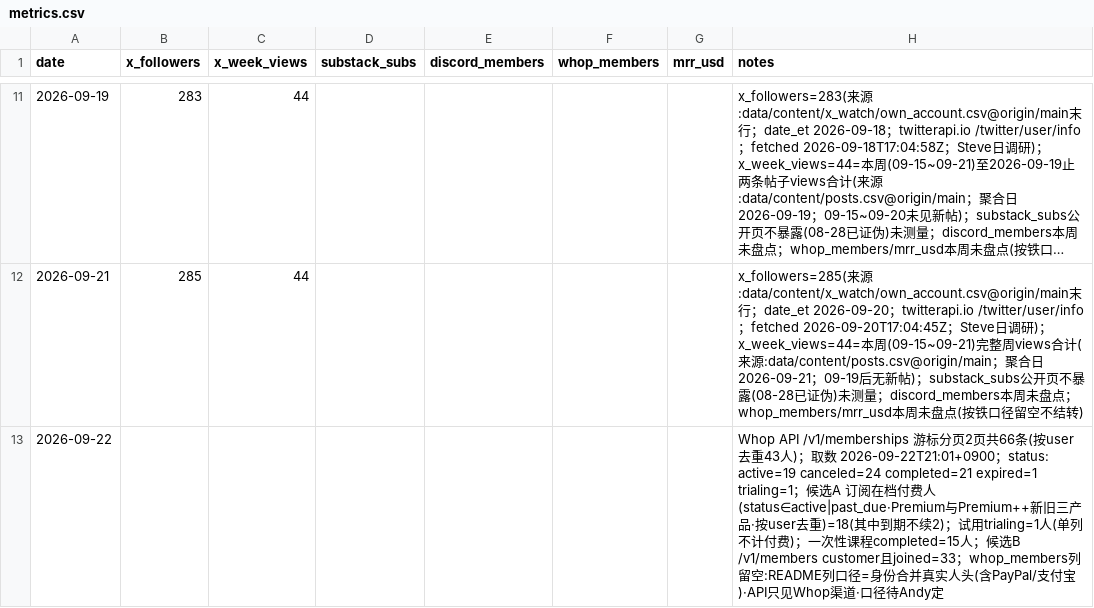
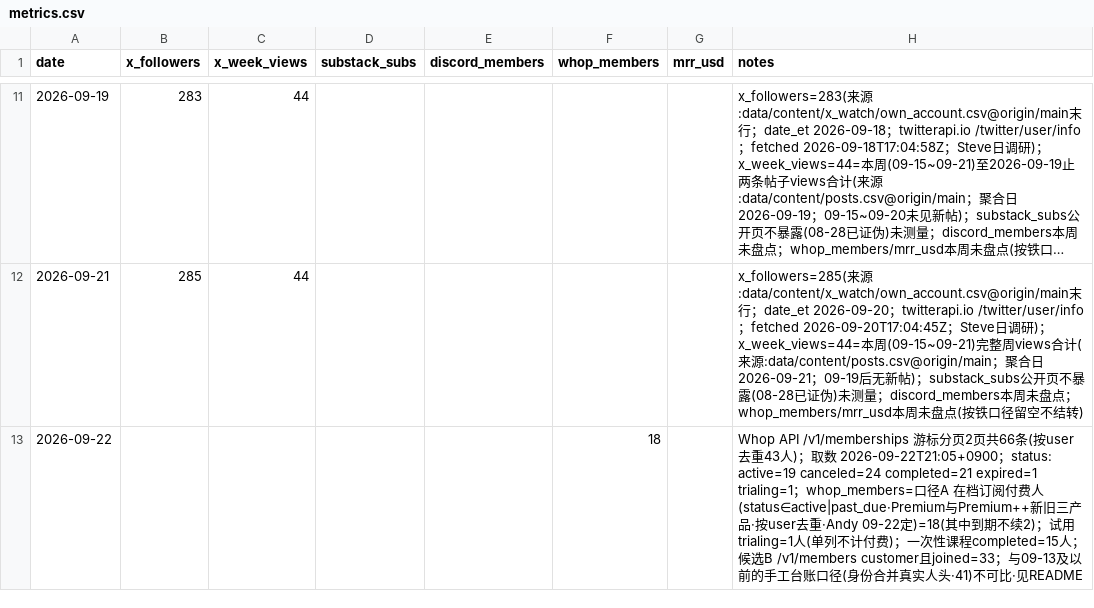
Before and after one commit to Fluxus-Trade-Lab/fluxus-dashboard, a CSV file: data/growth/metrics.csv, drawn as a sheet; only a part is shown, gaps mark what is left out; long unchanged cells end in ….

```diff
--- a/data/growth/metrics.csv
+++ b/data/growth/metrics.csv
@@ -12,2 +12,2 @@ date,x_followers,x_week_views,substack_subs,discord_members,whop_members,mrr_usd
 2026-09-21,285,44,,,,,x_followers=285(来源:data/content/x_watch/own_account.csv@origin/main末行；date_et 2026-09-20；twitterapi.io /twitter/user/info；fetched 2026-09-20T17:04:45Z；Steve日调研)；x_week_views=44=本周(09-15~09-21)完整周views合计(来源:data/content/posts.csv@origin/main；聚合日2026-09-21；09-19后无新帖)；substack_subs公开页不暴露(08-28已证伪)未测量；discord_members本周未盘点；whop_members/mrr_usd本周未盘点(按铁口径留空不结转)
-2026-09-22,,,,,,,Whop API /v1/memberships 游标分页2页共66条(按user去重43人)；取数 2026-09-22T21:01+0900；status: active=19 canceled=24 completed=21 expired=1 trialing=1；候选A 订阅在档付费人(status∈active|past_due·Premium与Premium++新旧三产品·按user去重)=18(其中到期不续2)；试用trialing=1人(单列不计付费)；一次性课程completed=15人；候选B /v1/members customer且joined=33；whop_members列留空:README列口径=身份合并真实人头(含PayPal/支付宝)·API只见Whop渠道·口径待Andy定
+2026-09-22,,,,,18,,Whop API /v1/memberships 游标分页2页共66条(按user去重43人)；取数 2026-09-22T21:05+0900；status: active=19 canceled=24 completed=21 expired=1 trialing=1；whop_members=口径A 在档订阅付费人(status∈active|past_due·Premium与Premium++新旧三产品·按user去重·Andy 09-22定)=18(其中到期不续2)；试用trialing=1人(单列不计付费)；一次性课程completed=15人；候选B /v1/members customer且joined=33；与09-13及以前的手工台账口径(身份合并真实人头·41)不可比·见README
```
Also changed, not shown: 3 other files.
